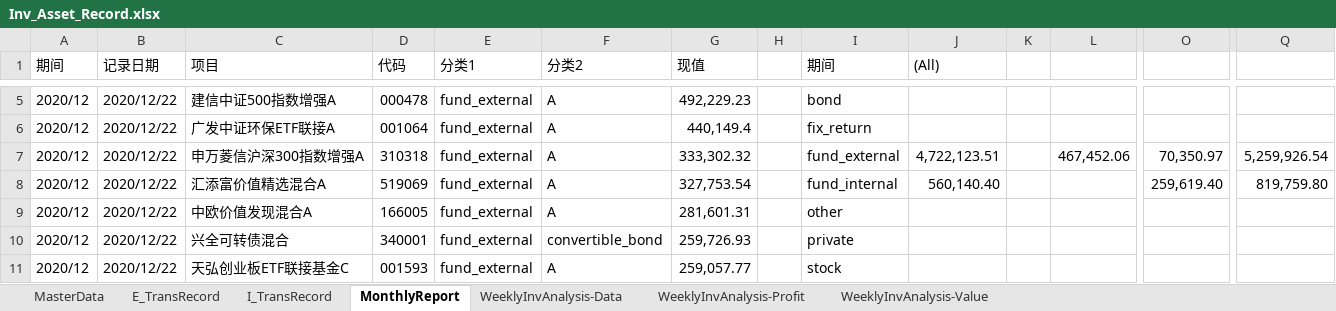
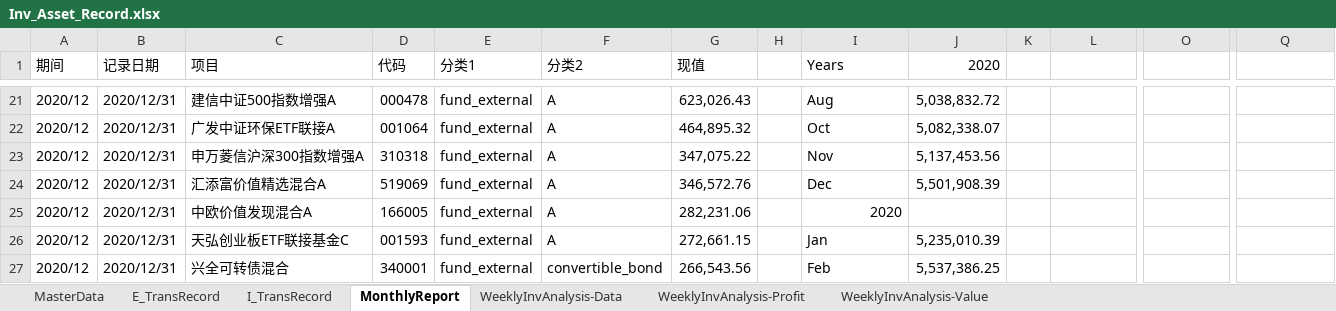
Before and after one commit to laye0619/my_inv_mgr, an Excel workbook: 01_params/Inv_Asset_Record.xlsx, sheet MonthlyReport, drawn as a sheet; only a part is shown, gaps mark what is left out; values as stored, in another font and other column widths than the file's, no cell formats; charts and pictures and table styles not drawn; removed rows and columns are numbered as before the commit, all else as after; rows hold the shown columns only; the diff covers the shown part only; the diff names each change by its address in the sheet, - before the commit and + after, or states it on an @@ line.

```diff
--- a/01_params/Inv_Asset_Record.xlsx (sheet MonthlyReport)
+++ b/01_params/Inv_Asset_Record.xlsx (sheet MonthlyReport)
-I1: 期间
+I1: Years
-J1: (All)
+J1: 2020
-B21:B25 (记录日期): 2020/12/22
+B21:B25 (记录日期): 2020/12/31
-G21 (现值): 492,229.23
+G21 (现值): 623,026.43
-I21 (Years): bond
+I21 (Years): Aug
-J21 (2020): (empty)
+J21 (2020): 5,038,832.72
-G22 (现值): 440,149.4
+G22 (现值): 464,895.32
-I22 (Years): fix_return
+I22 (Years): Oct
-J22 (2020): (empty)
+J22 (2020): 5,082,338.07
-G23 (现值): 333,302.32
+G23 (现值): 347,075.22
-I23 (Years): fund_external
+I23 (Years): Nov
-J23 (2020): 4,722,123.51
+J23 (2020): 5,137,453.56
-L23: 467,452.06
+L23: (empty)
-O23: 70,350.97
+O23: (empty)
-Q23: 5,259,926.54
+Q23: (empty)
-G24 (现值): 327,753.54
+G24 (现值): 346,572.76
-I24 (Years): fund_internal
+I24 (Years): Dec
-J24 (2020): 560,140.40
+J24 (2020): 5,501,908.39
-O24: 259,619.40
+O24: (empty)
-Q24: 819,759.80
+Q24: (empty)
-G25 (现值): 281,601.31
+G25 (现值): 282,231.06
-I25 (Years): other
+I25 (Years): 2020
+row 26: 2020/12 | 2020/12/31 | 天弘创业板ETF联接基金C | 001593 | fund_external | A | 272,661.15 |  | Jan | 5,235,010.39
-B27 (记录日期): 2020/12/22
+B27 (记录日期): 2020/12/31
-G27 (现值): 259,726.93
+G27 (现值): 266,543.56
-I27 (Years): private
+I27 (Years): Feb
-J27 (2020): (empty)
+J27 (2020): 5,537,386.25
-row 11: 2020/12 | 2020/12/22 | 天弘创业板ETF联接基金C | 001593 | fund_external | A | 259,057.77 |  | stock
```
Also changed, not shown: 20 added rows, 3 removed rows and 66 edited cells elsewhere in this sheet, sheet WeeklyInvAnalysis-Data, sheet MasterData, sheet E_TransRecord, sheet WeeklyInvAnalysis-Value, sheet WeeklyInvAnalysis-Profit, cell formats, charts or pictures, 3 other files.
